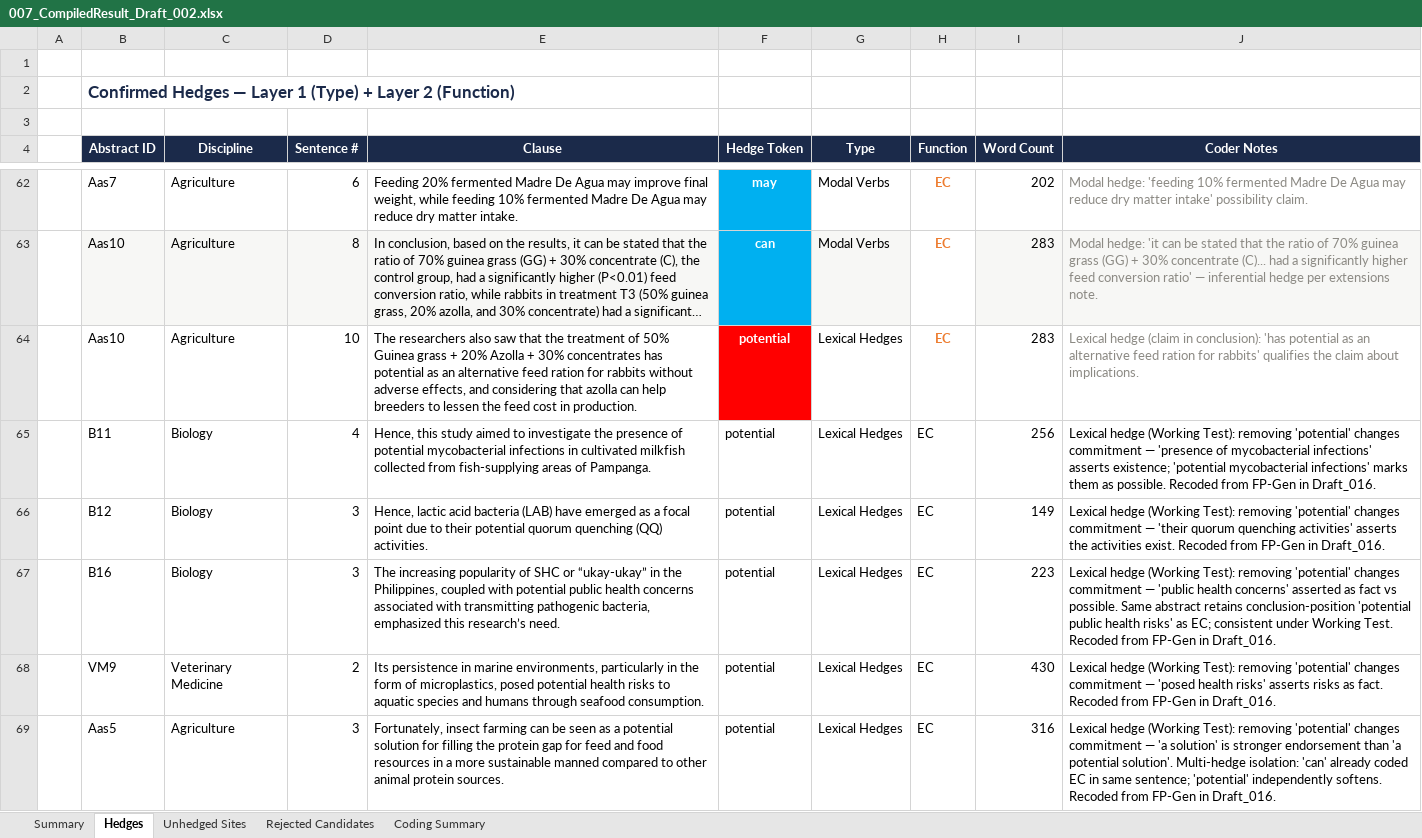
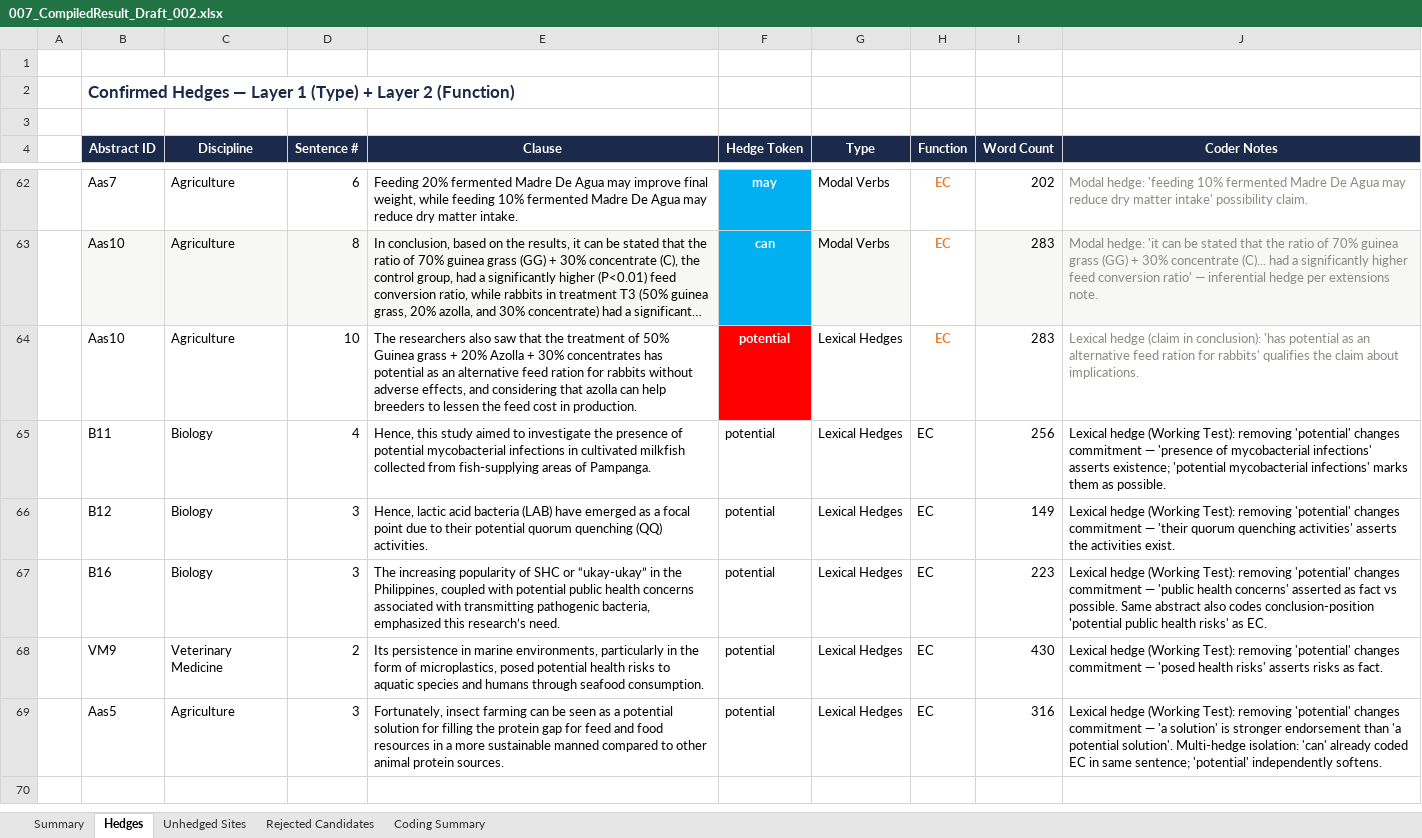
Before and after one commit to ckmanuel/thesis-memory, an Excel workbook: thesis/007_CompiledResult_Draft_002.xlsx, sheet Hedges, drawn as a sheet; only a part is shown, gaps mark what is left out; long unchanged cells end in …; values as stored, in another font and other column widths than the file's, no borders; the diff names each change by its address in the sheet, - before the commit and + after, or states it on an @@ line.

Commit message:
Strip revision narration from Draft_016 and Excel; corrections only

```diff
--- a/thesis/007_CompiledResult_Draft_002.xlsx (sheet Hedges)
+++ b/thesis/007_CompiledResult_Draft_002.xlsx (sheet Hedges)
-J65 (Coder Notes): …as possible. Recoded from FP-Gen in Draft_016.
+J65 (Coder Notes): …as possible.
-J66 (Coder Notes): …activities exist. Recoded from FP-Gen in Draft_016.
+J66 (Coder Notes): …activities exist.
-J67 (Coder Notes): …Same abstract retains conclusion-position 'potential public health risks' as EC; consistent under Working Test. Recoded from FP-Gen in Draft_016.
+J67 (Coder Notes): …Same abstract also codes conclusion-position 'potential public health risks' as EC.
-J68 (Coder Notes): …as fact. Recoded from FP-Gen in Draft_016.
+J68 (Coder Notes): …as fact.
-J69 (Coder Notes): …independently softens. Recoded from FP-Gen in Draft_016.
+J69 (Coder Notes): …independently softens.
```
Also changed, not shown: sheet Coding Summary, sheet Summary, 3 other files.
